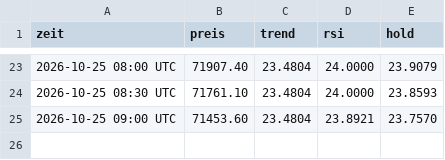
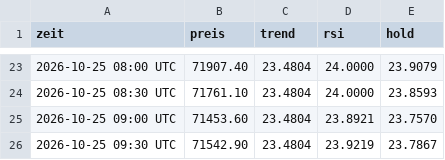
Before and after one commit to t7v7hcdys5-del/legendary-fiesta-trading, a CSV file: equity.csv, drawn as a sheet; only a part is shown, gaps mark what is left out; the diff names each change by its address in the sheet, - before the commit and + after, or states it on an @@ line.

```diff
--- a/equity.csv
+++ b/equity.csv
+row 26: 2026-10-25 09:30 UTC | 71542.90 | 23.4804 | 23.9219 | 23.7867
```
Also changed, not shown: 3 other files.
